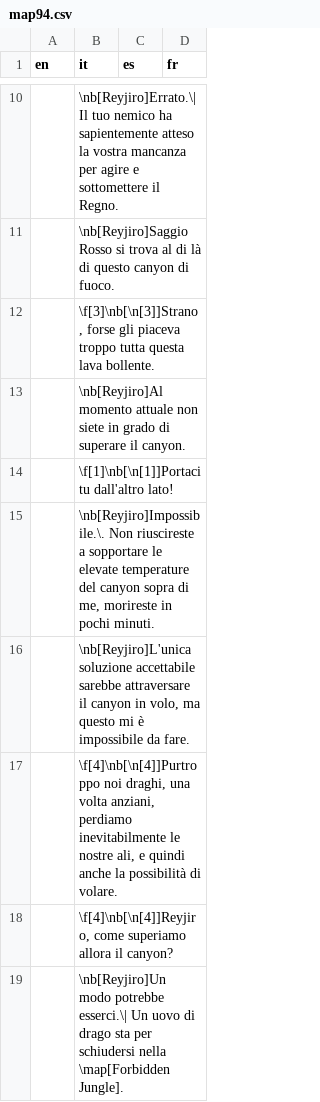
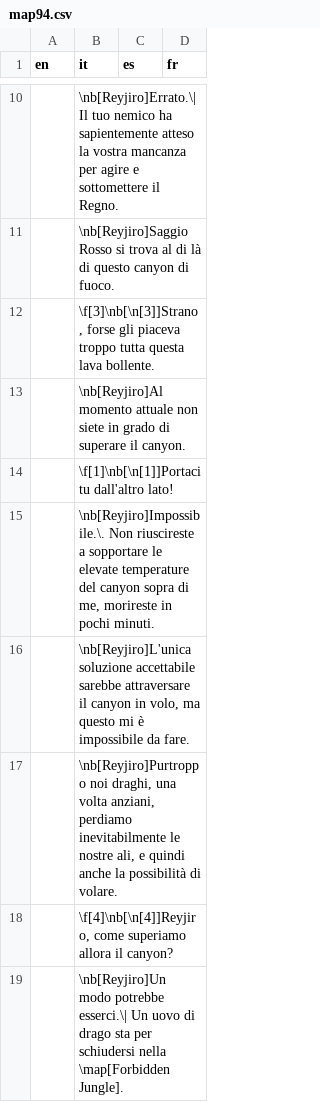
Before and after one commit to stesproject/Locale-oh3, a CSV file: map94.csv, drawn as a sheet; only a part is shown, gaps mark what is left out.

Commit message:
update

```diff
--- a/map94.csv
+++ b/map94.csv
@@ -16,3 +16,3 @@ en;it;es;fr
 ;\nb[Reyjiro]L'unica soluzione accettabile sarebbe attraversare il canyon in volo, ma questo mi è impossibile da fare.;;
-;\f[4]\nb[\n[4]]Purtroppo noi draghi, una volta anziani, perdiamo inevitabilmente le nostre ali, e quindi anche la possibilità di volare.;;
+;\nb[Reyjiro]Purtroppo noi draghi, una volta anziani, perdiamo inevitabilmente le nostre ali, e quindi anche la possibilità di volare.;;
 ;\f[4]\nb[\n[4]]Reyjiro, come superiamo allora il canyon?;;
```
